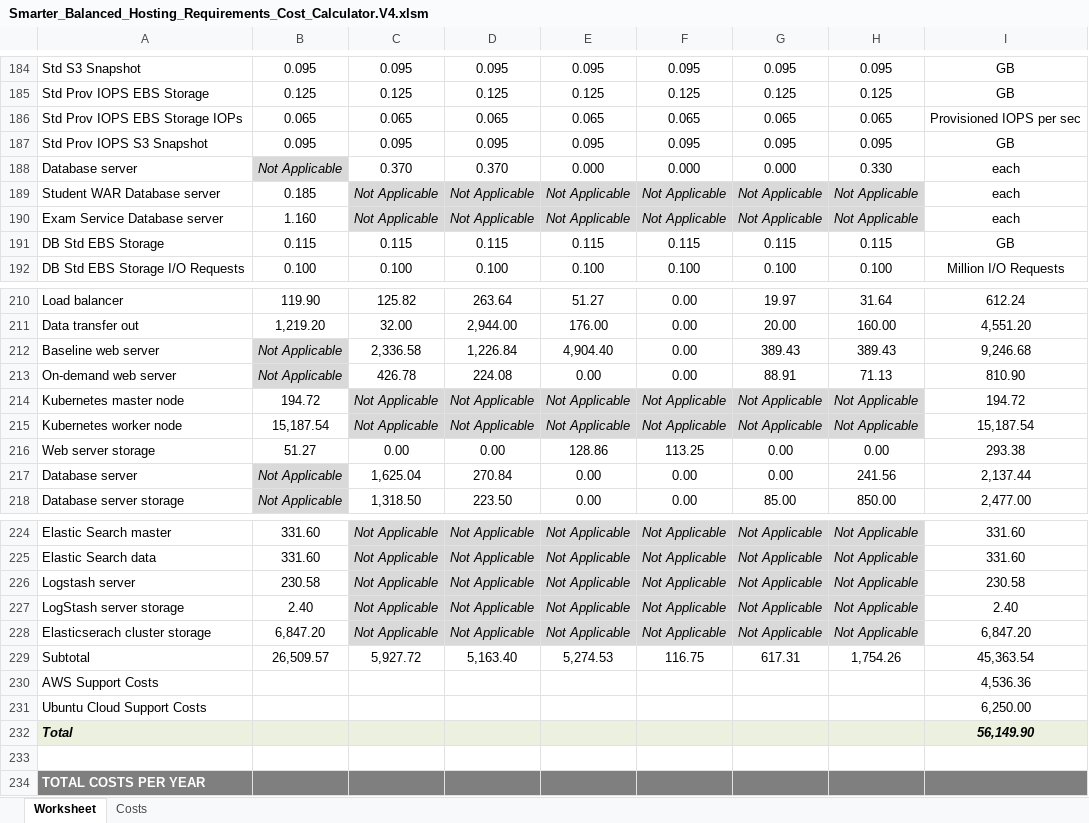
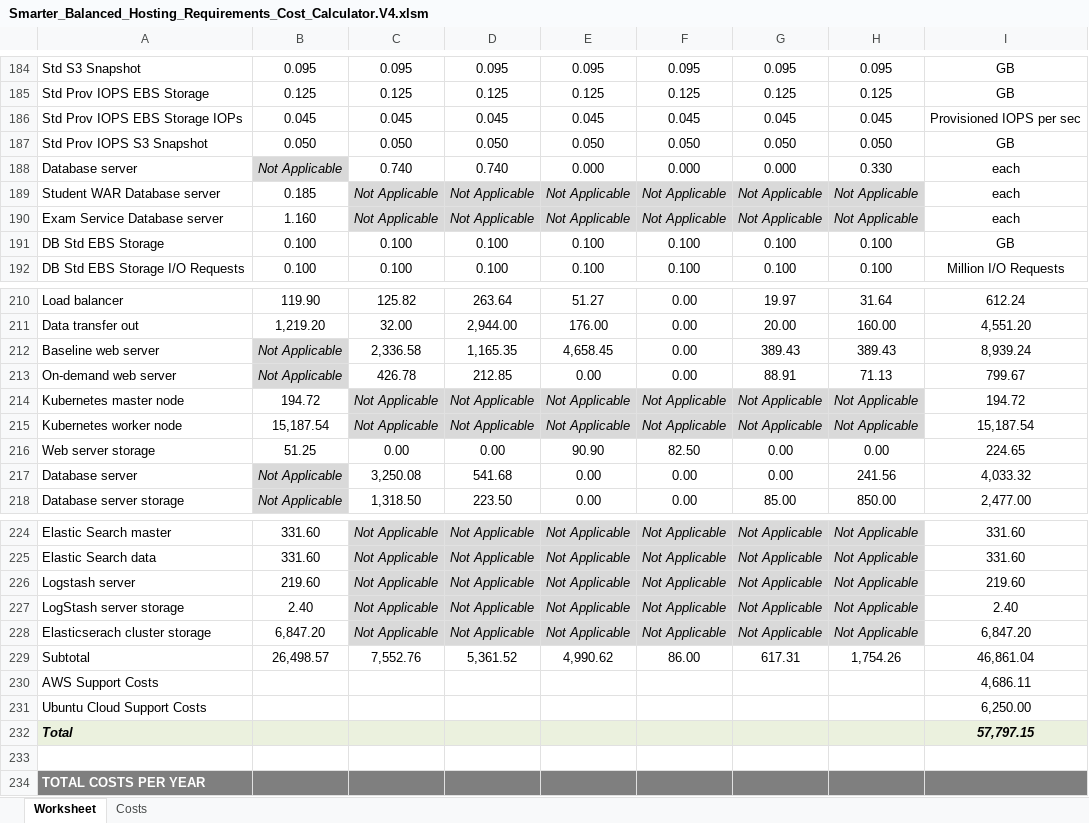
Before and after one commit to SmarterApp/smarterapp.github.io, an Excel workbook: _original_documents/Smarter_Balanced_Hosting_Requirements_Cost_Calculator.V4.xlsm, sheet Worksheet, drawn as a sheet; only a part is shown, gaps mark what is left out; values as stored, in another font and other column widths than the file's, no borders; removed rows and columns are numbered as before the commit, all else as after; the diff covers the shown part only; the diff names each change by its address in the sheet, - before the commit and + after, or states it on an @@ line.

```diff
--- a/_original_documents/Smarter_Balanced_Hosting_Requirements_Cost_Calculator.V4.xlsm (sheet Worksheet)
+++ b/_original_documents/Smarter_Balanced_Hosting_Requirements_Cost_Calculator.V4.xlsm (sheet Worksheet)
-row 186: Std Prov IOPS EBS Storage IOPs | 0.065 | 0.065 | 0.065 | 0.065 | 0.065 | 0.065 | 0.065 | Provisioned IOPS per sec
-row 187: Std Prov IOPS S3 Snapshot | 0.095 | 0.095 | 0.095 | 0.095 | 0.095 | 0.095 | 0.095 | GB
+row 186: Std Prov IOPS EBS Storage IOPs | 0.045 | 0.045 | 0.045 | 0.045 | 0.045 | 0.045 | 0.045 | Provisioned IOPS per sec
+row 187: Std Prov IOPS S3 Snapshot | 0.050 | 0.050 | 0.050 | 0.050 | 0.050 | 0.050 | 0.050 | GB
-C188: 0.370
+C188: 0.740
-D188: 0.370
+D188: 0.740
-row 191: DB Std EBS Storage | 0.115 | 0.115 | 0.115 | 0.115 | 0.115 | 0.115 | 0.115 | GB
+row 191: DB Std EBS Storage | 0.100 | 0.100 | 0.100 | 0.100 | 0.100 | 0.100 | 0.100 | GB
-D212: 1,226.84
+D212: 1,165.35
-E212: 4,904.40
+E212: 4,658.45
-I212: 9,246.68
+I212: 8,939.24
-D213: 224.08
+D213: 212.85
-I213: 810.90
+I213: 799.67
-B216: 51.27
+B216: 51.25
-E216: 128.86
+E216: 90.90
-F216: 113.25
+F216: 82.50
-I216: 293.38
+I216: 224.65
-C217: 1,625.04
+C217: 3,250.08
-D217: 270.84
+D217: 541.68
-I217: 2,137.44
+I217: 4,033.32
-B226: 230.58
+B226: 219.60
-I226: 230.58
+I226: 219.60
-B229: 26,509.57
+B229: 26,498.57
-C229: 5,927.72
+C229: 7,552.76
-D229: 5,163.40
+D229: 5,361.52
-E229: 5,274.53
+E229: 4,990.62
-F229: 116.75
+F229: 86.00
-I229: 45,363.54
+I229: 46,861.04
-I230: 4,536.36
+I230: 4,686.11
-I232: 56,149.90
+I232: 57,797.15
```
Also changed, not shown: 26 edited cells elsewhere in this sheet, sheet Costs.
